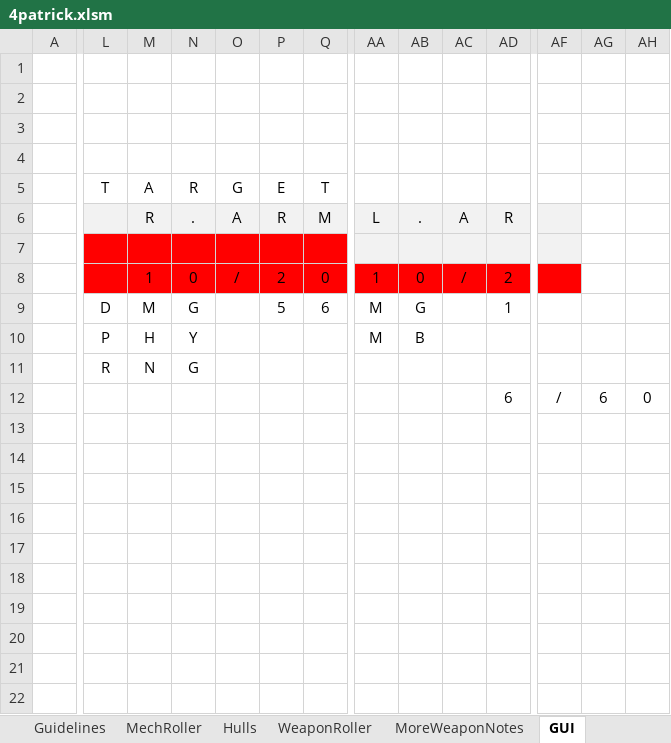
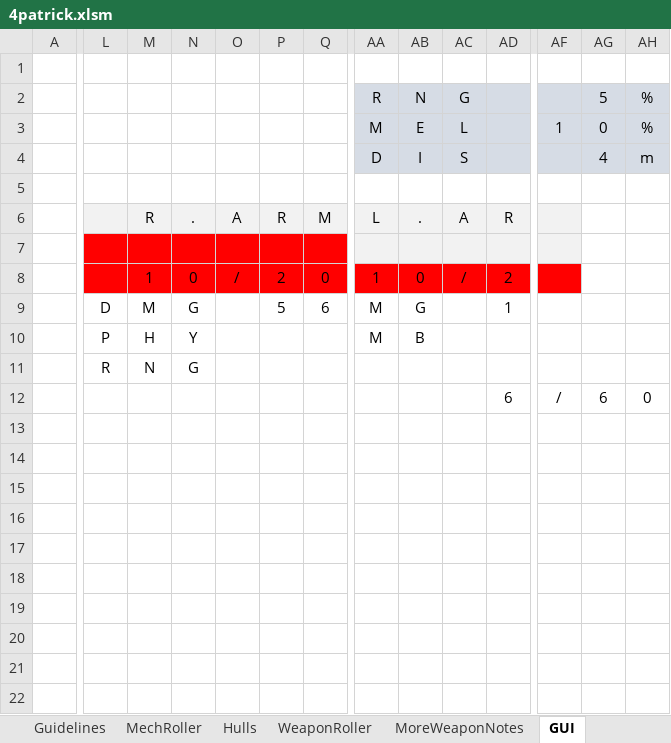
Before and after one commit to Craiel/TC.GameJam4, an Excel workbook: Doc/4patrick.xlsm, sheet GUI, drawn as a sheet; only a part is shown, gaps mark what is left out; values as stored, in another font and other column widths than the file's, no borders; the diff covers the shown part only; the diff names each change by its address in the sheet, - before the commit and + after, or states it on an @@ line.

Commit message:
no message

```diff
--- a/Doc/4patrick.xlsm (sheet GUI)
+++ b/Doc/4patrick.xlsm (sheet GUI)
-AA2: (empty)
+AA2: R
-AA2:AH4 fill: none
+AA2:AH4 fill: #D6DCE5
-AB2: (empty)
+AB2: N
-AC2: (empty)
+AC2: G
-AG2: (empty)
+AG2: 5
-AH2:AH3: (empty)
+AH2:AH3: %
-AA3: (empty)
+AA3: M
-AB3: (empty)
+AB3: E
-AC3: (empty)
+AC3: L
-AF3: (empty)
+AF3: 1
-AG3: (empty)
+AG3: 0
-AA4: (empty)
+AA4: D
-AB4: (empty)
+AB4: I
-AC4: (empty)
+AC4: S
-AG4: (empty)
+AG4: 4
-AH4: (empty)
+AH4: m
-L5: T
+L5: (empty)
-M5: A
+M5: (empty)
-N5: R
+N5: (empty)
-O5: G
+O5: (empty)
-P5: E
+P5: (empty)
-Q5: T
+Q5: (empty)
```
Also changed, not shown: cell formats elsewhere in this sheet.
